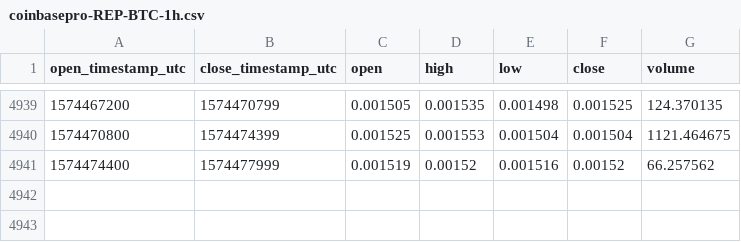
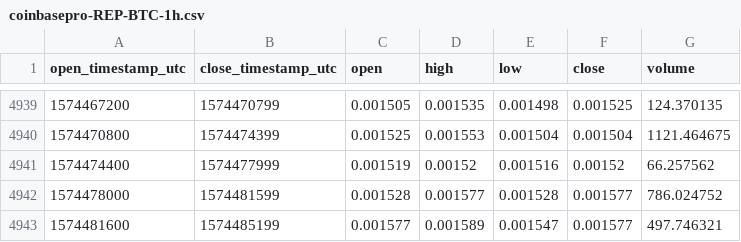
Before and after one commit to cryptobigbro/coinbasepro-REP-BTC, a CSV file: coinbasepro-REP-BTC-1h.csv, drawn as a sheet; only a part is shown, gaps mark what is left out.

Commit message:
Update OHLCV data.

```diff
--- a/coinbasepro-REP-BTC-1h.csv
+++ b/coinbasepro-REP-BTC-1h.csv
@@ -4941 +4941,3 @@ open_timestamp_utc,close_timestamp_utc,open,high,low,close,volume
 1574474400,1574477999,0.001519,0.00152,0.001516,0.00152,66.257562
+1574478000,1574481599,0.001528,0.001577,0.001528,0.001577,786.024752
+1574481600,1574485199,0.001577,0.001589,0.001547,0.001577,497.746321
```
Also changed, not shown: 1 other file.
